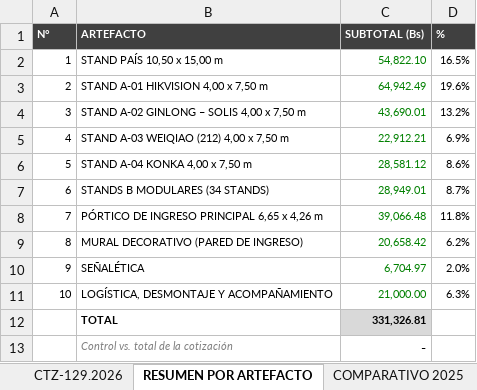
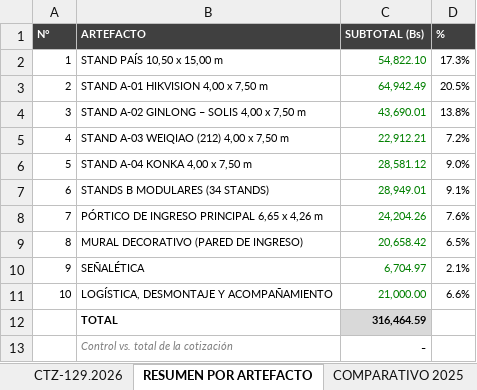
Before and after one commit to dreihausproyectos-hash/drei-haus-sheets-app, an Excel workbook: cotizaciones/CTZ-129.2026 Pabellon China Expocruz 2027 - DESPIECE.xlsx, sheet RESUMEN POR ARTEFACTO, drawn as a sheet; values as stored, in another font and other column widths than the file's, no borders; the diff names each change by its address in the sheet, - before the commit and + after, or states it on an @@ line.

```diff
--- a/cotizaciones/CTZ-129.2026 Pabellon China Expocruz 2027 - DESPIECE.xlsx (sheet RESUMEN POR ARTEFACTO)
+++ b/cotizaciones/CTZ-129.2026 Pabellon China Expocruz 2027 - DESPIECE.xlsx (sheet RESUMEN POR ARTEFACTO)
-D2 (%): 16.5%
+D2 (%): 17.3%
-D3 (%): 19.6%
+D3 (%): 20.5%
-D4 (%): 13.2%
+D4 (%): 13.8%
-D5 (%): 6.9%
+D5 (%): 7.2%
-D6 (%): 8.6%
+D6 (%): 9.0%
-D7 (%): 8.7%
+D7 (%): 9.1%
-C8 (SUBTOTAL (Bs)): 39,066.48
+C8 (SUBTOTAL (Bs)): 24,204.26
-D8 (%): 11.8%
+D8 (%): 7.6%
-D9 (%): 6.2%
+D9 (%): 6.5%
-D10 (%): 2.0%
+D10 (%): 2.1%
-D11 (%): 6.3%
+D11 (%): 6.6%
-C12 (SUBTOTAL (Bs)): 331,326.81
+C12 (SUBTOTAL (Bs)): 316,464.59
```
Also changed, not shown: sheet CTZ-129.2026, sheet COMPARATIVO 2025, formulas that keep their value.
